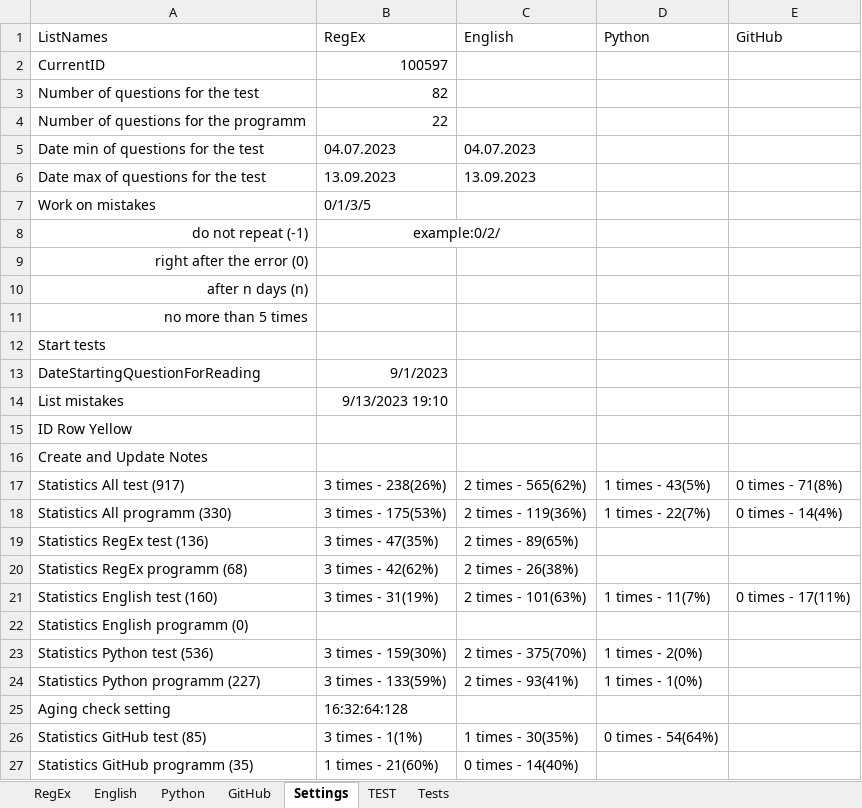
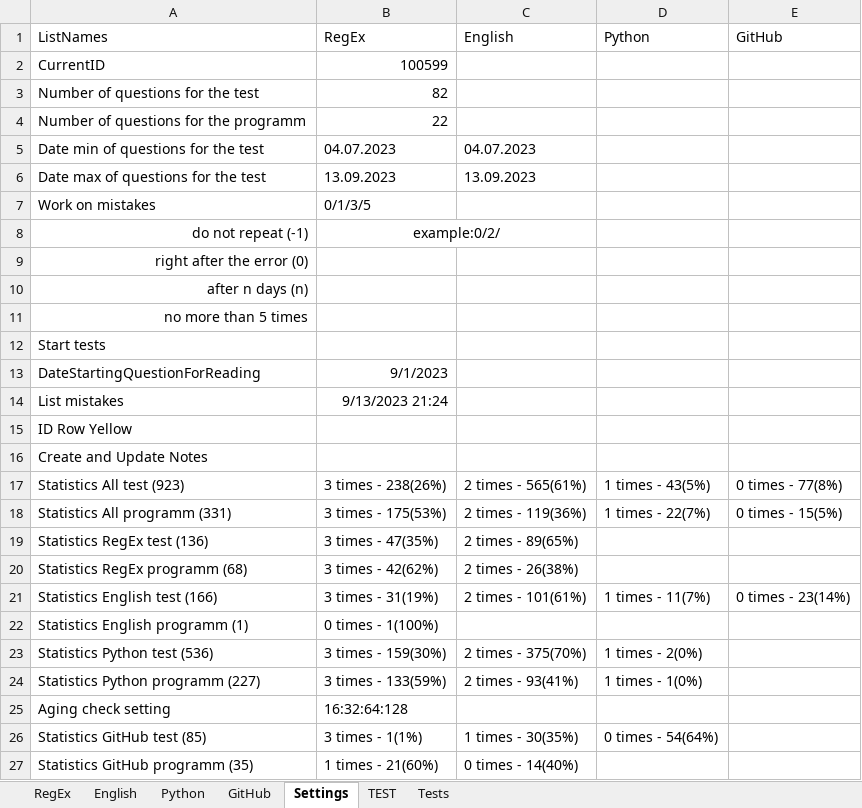
Before and after one commit to peleidmju/Learning, an Excel workbook: Questionnaire.xlsm, sheet Settings, drawn as a sheet; values as stored, in another font and other column widths than the file's, no borders; removed rows and columns are numbered as before the commit, all else as after; the diff names each change by its address in the sheet, - before the commit and + after, or states it on an @@ line.

```diff
--- a/Questionnaire.xlsm (sheet Settings)
+++ b/Questionnaire.xlsm (sheet Settings)
-B2 (RegEx): 100597
+B2 (RegEx): 100599
-B14 (RegEx): 9/13/2023 19:10
+B14 (RegEx): 9/13/2023 21:24
-A17 (ListNames): Statistics All test (917)
+A17 (ListNames): Statistics All test (923)
-C17 (English): 2 times - 565(62%)
+C17 (English): 2 times - 565(61%)
-E17 (GitHub): 0 times - 71(8%)
+E17 (GitHub): 0 times - 77(8%)
-A18 (ListNames): Statistics All programm (330)
+A18 (ListNames): Statistics All programm (331)
-E18 (GitHub): 0 times - 14(4%)
+E18 (GitHub): 0 times - 15(5%)
-A21 (ListNames): Statistics English test (160)
+A21 (ListNames): Statistics English test (166)
-C21 (English): 2 times - 101(63%)
+C21 (English): 2 times - 101(61%)
-E21 (GitHub): 0 times - 17(11%)
+E21 (GitHub): 0 times - 23(14%)
-row 22: Statistics English programm (0)
+row 22: Statistics English programm (1) | 0 times - 1(100%)
```
Also changed, not shown: sheet TEST, sheet English, sheet Tests, sheet GitHub, hidden cells.
